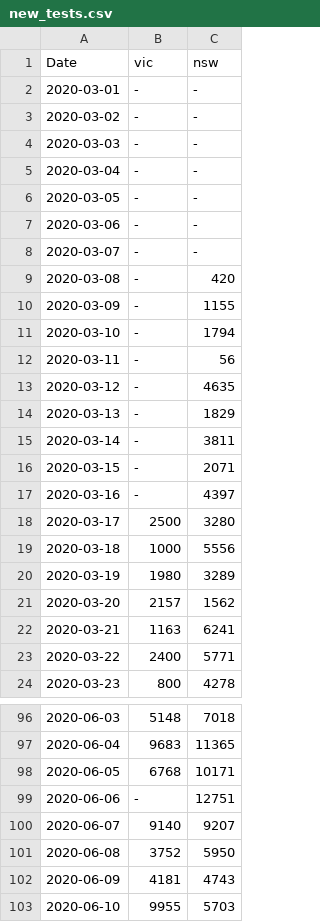
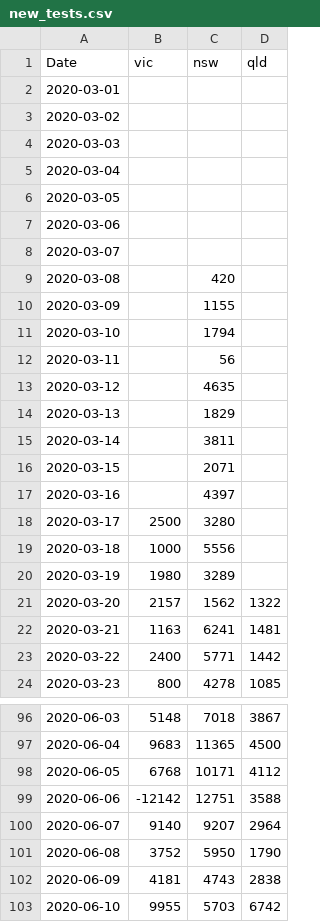
Before and after one commit to brain-modelling-group/covasim-qld-model, a CSV file: applications/vic/new_tests.csv, drawn as a sheet; only a part is shown, gaps mark what is left out; the diff covers the shown part only; the diff names each change by its address in the sheet, - before the commit and + after, or states it on an @@ line.

Commit message:
Update scraped data

```diff
--- a/applications/vic/new_tests.csv
+++ b/applications/vic/new_tests.csv
+column D (qld), rows 21-24: 1322 | 1481 | 1442 | 1085; rows 96-103: 3867 | 4500 | 4112 | 3588 | 2964 | 1790 | 2838 | 6742
-B2:B17 (vic): -
+B2:B17 (vic): (empty)
-C2:C8 (nsw): -
+C2:C8 (nsw): (empty)
-B99 (vic): -
+B99 (vic): -12142
```
Also changed, not shown: 26 added rows elsewhere in this file, applications/vic/active_cases.csv, applications/vic/new_cases.csv, 3 other files.
